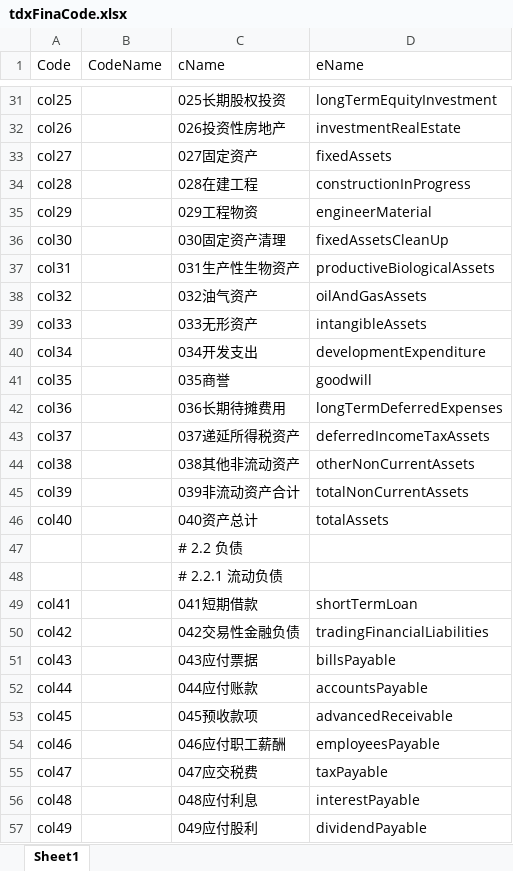
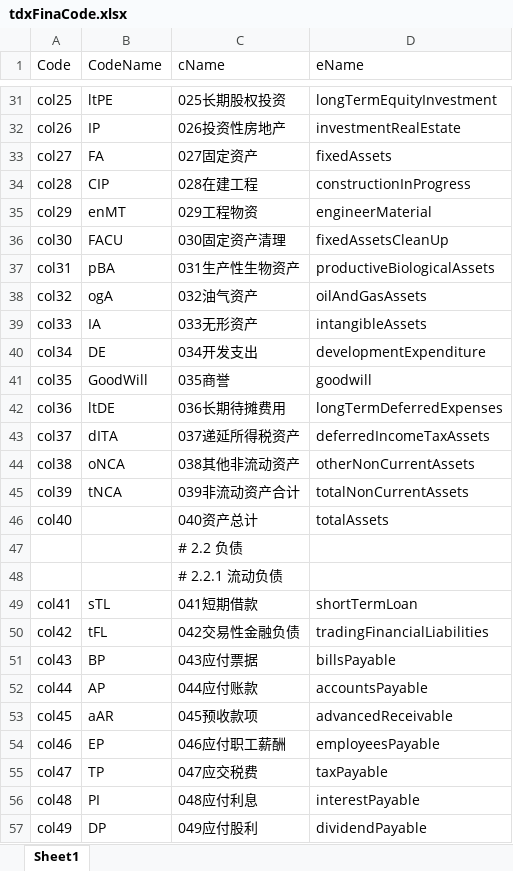
Before and after one commit to u588/app, an Excel workbook: MathAn/tdxFinaCode.xlsx, sheet Sheet1, drawn as a sheet; only a part is shown, gaps mark what is left out; values as stored, in another font and other column widths than the file's, no borders; the diff covers the shown part only; the diff names each change by its address in the sheet, - before the commit and + after, or states it on an @@ line.

```diff
--- a/MathAn/tdxFinaCode.xlsx (sheet Sheet1)
+++ b/MathAn/tdxFinaCode.xlsx (sheet Sheet1)
-B31 (CodeName): (empty)
+B31 (CodeName): ltPE
-B32 (CodeName): (empty)
+B32 (CodeName): IP
-B33 (CodeName): (empty)
+B33 (CodeName): FA
-B34 (CodeName): (empty)
+B34 (CodeName): CIP
-B35 (CodeName): (empty)
+B35 (CodeName): enMT
-B36 (CodeName): (empty)
+B36 (CodeName): FACU
-B37 (CodeName): (empty)
+B37 (CodeName): pBA
-B38 (CodeName): (empty)
+B38 (CodeName): ogA
-B39 (CodeName): (empty)
+B39 (CodeName): IA
-B40 (CodeName): (empty)
+B40 (CodeName): DE
-B41 (CodeName): (empty)
+B41 (CodeName): GoodWill
-B42 (CodeName): (empty)
+B42 (CodeName): ltDE
-B43 (CodeName): (empty)
+B43 (CodeName): dITA
-B44 (CodeName): (empty)
+B44 (CodeName): oNCA
-B45 (CodeName): (empty)
+B45 (CodeName): tNCA
-B49 (CodeName): (empty)
+B49 (CodeName): sTL
-B50 (CodeName): (empty)
+B50 (CodeName): tFL
-B51 (CodeName): (empty)
+B51 (CodeName): BP
-B52 (CodeName): (empty)
+B52 (CodeName): AP
-B53 (CodeName): (empty)
+B53 (CodeName): aAR
-B54 (CodeName): (empty)
+B54 (CodeName): EP
-B55 (CodeName): (empty)
+B55 (CodeName): TP
-B56 (CodeName): (empty)
+B56 (CodeName): PI
-B57 (CodeName): (empty)
+B57 (CodeName): DP
```
Also changed, not shown: 373 edited cells elsewhere in this sheet, 2 other files.
